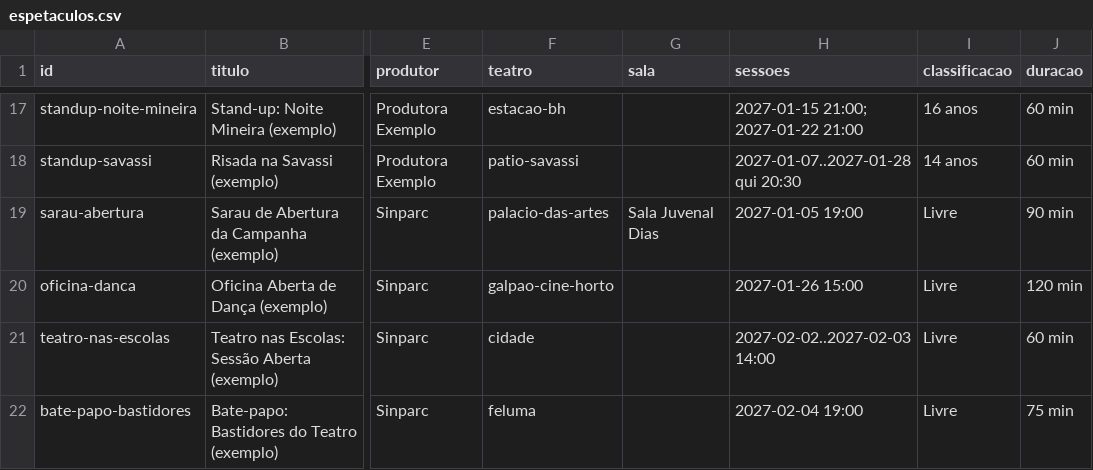
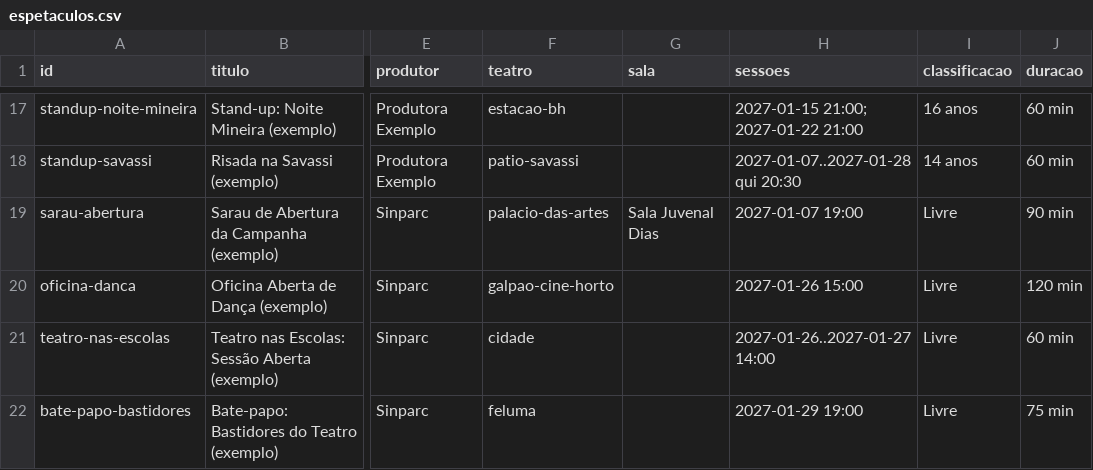
Before and after one commit to samubhz/campanha-popularizacao-2027, a CSV file: data/espetaculos.csv, drawn as a sheet; only a part is shown, gaps mark what is left out; the diff names each change by its address in the sheet, - before the commit and + after, or states it on an @@ line.

```diff
--- a/data/espetaculos.csv
+++ b/data/espetaculos.csv
-H19 (sessoes): 2027-01-05 19:00
+H19 (sessoes): 2027-01-07 19:00
-H21 (sessoes): 2027-02-02..2027-02-03 14:00
+H21 (sessoes): 2027-01-26..2027-01-27 14:00
-H22 (sessoes): 2027-02-04 19:00
+H22 (sessoes): 2027-01-29 19:00
```
Also changed, not shown: 11 other files.
